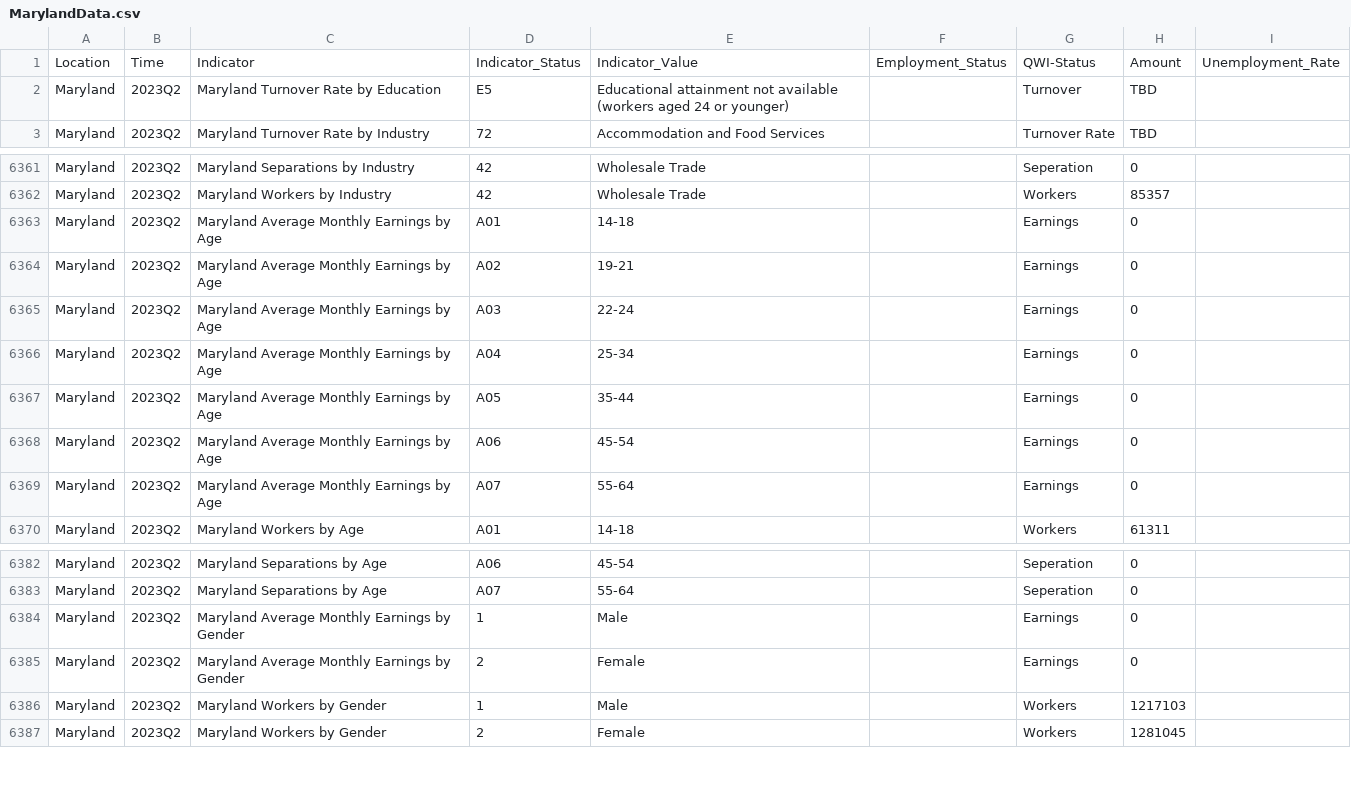
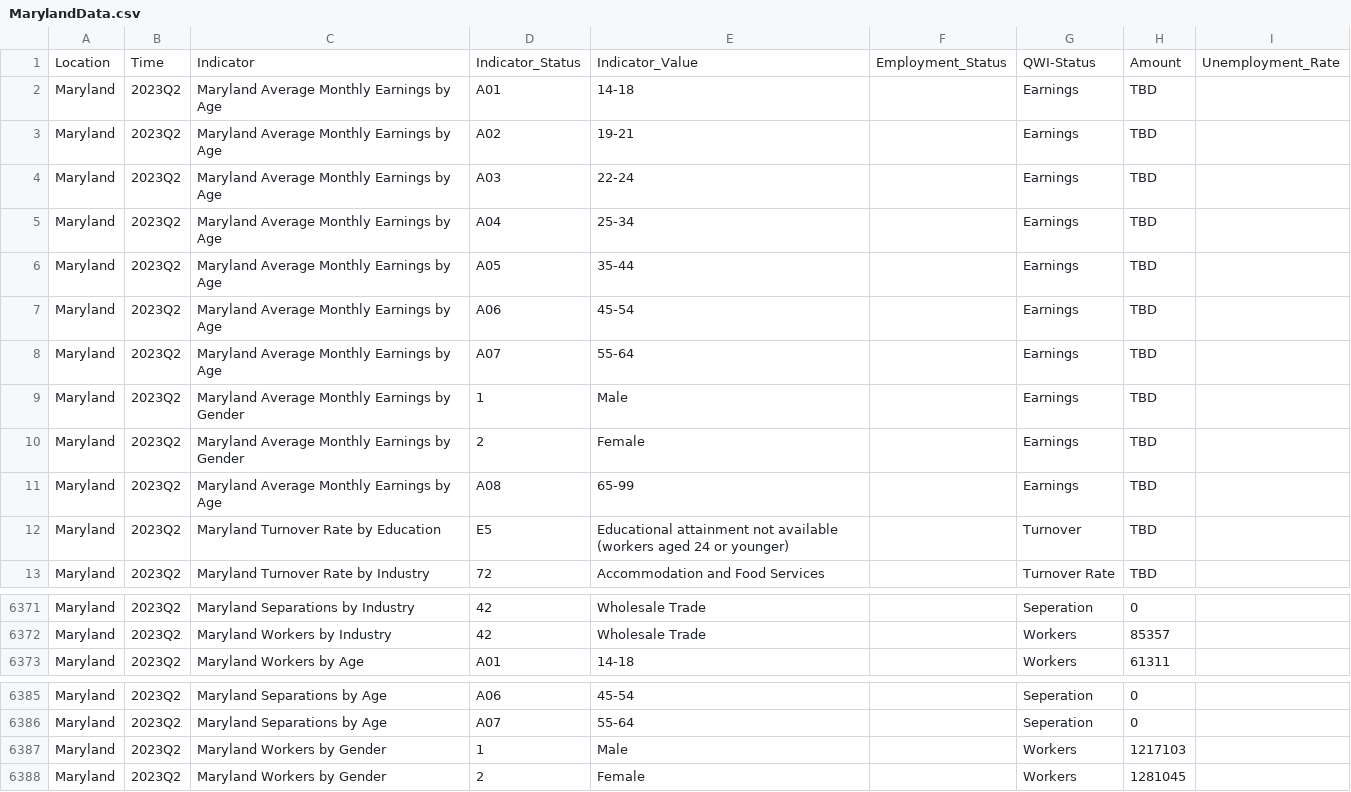
Before and after one commit to jsiplin/DOL24Q2, a CSV file: docs/data/MarylandData.csv, drawn as a sheet; only a part is shown, gaps mark what is left out; the diff covers the shown part only.

```diff
--- a/docs/data/MarylandData.csv
+++ b/docs/data/MarylandData.csv
@@ -1,2 +1,12 @@
 Location,Time,Indicator,Indicator_Status,Indicator_Value,Employment_Status,QWI-Status,Amount,Unemployment_Rate
+Maryland,2023Q2,Maryland Average Monthly Earnings by Age,A01,14-18,,Earnings,TBD,
+Maryland,2023Q2,Maryland Average Monthly Earnings by Age,A02,19-21,,Earnings,TBD,
+Maryland,2023Q2,Maryland Average Monthly Earnings by Age,A03,22-24,,Earnings,TBD,
+Maryland,2023Q2,Maryland Average Monthly Earnings by Age,A04,25-34,,Earnings,TBD,
+Maryland,2023Q2,Maryland Average Monthly Earnings by Age,A05,35-44,,Earnings,TBD,
+Maryland,2023Q2,Maryland Average Monthly Earnings by Age,A06,45-54,,Earnings,TBD,
+Maryland,2023Q2,Maryland Average Monthly Earnings by Age,A07,55-64,,Earnings,TBD,
+Maryland,2023Q2,Maryland Average Monthly Earnings by Gender,1,Male,,Earnings,TBD,
+Maryland,2023Q2,Maryland Average Monthly Earnings by Gender,2,Female,,Earnings,TBD,
+Maryland,2023Q2,Maryland Average Monthly Earnings by Age,A08,65-99,,Earnings,TBD,
 Maryland,2023Q2,Maryland Turnover Rate by Education,E5,Educational attainment not available (workers aged 24 or younger),,Turnover,TBD,
@@ -6362,9 +6372,2 @@ Maryland,2023Q2,Maryland Separations by Industry,42,Wholesale Trade,,Seperation,
 Maryland,2023Q2,Maryland Workers by Industry,42,Wholesale Trade,,Workers,85357,
-Maryland,2023Q2,Maryland Average Monthly Earnings by Age,A01,14-18,,Earnings,0,
-Maryland,2023Q2,Maryland Average Monthly Earnings by Age,A02,19-21,,Earnings,0,
-Maryland,2023Q2,Maryland Average Monthly Earnings by Age,A03,22-24,,Earnings,0,
-Maryland,2023Q2,Maryland Average Monthly Earnings by Age,A04,25-34,,Earnings,0,
-Maryland,2023Q2,Maryland Average Monthly Earnings by Age,A05,35-44,,Earnings,0,
-Maryland,2023Q2,Maryland Average Monthly Earnings by Age,A06,45-54,,Earnings,0,
-Maryland,2023Q2,Maryland Average Monthly Earnings by Age,A07,55-64,,Earnings,0,
 Maryland,2023Q2,Maryland Workers by Age,A01,14-18,,Workers,61311,
@@ -6383,4 +6386,2 @@ Maryland,2023Q2,Maryland Separations by Age,A06,45-54,,Seperation,0,
 Maryland,2023Q2,Maryland Separations by Age,A07,55-64,,Seperation,0,
-Maryland,2023Q2,Maryland Average Monthly Earnings by Gender,1,Male,,Earnings,0,
-Maryland,2023Q2,Maryland Average Monthly Earnings by Gender,2,Female,,Earnings,0,
 Maryland,2023Q2,Maryland Workers by Gender,1,Male,,Workers,1217103,
```
Also changed, not shown: 1 removed row elsewhere in this file, src/data/MarylandData.csv.
